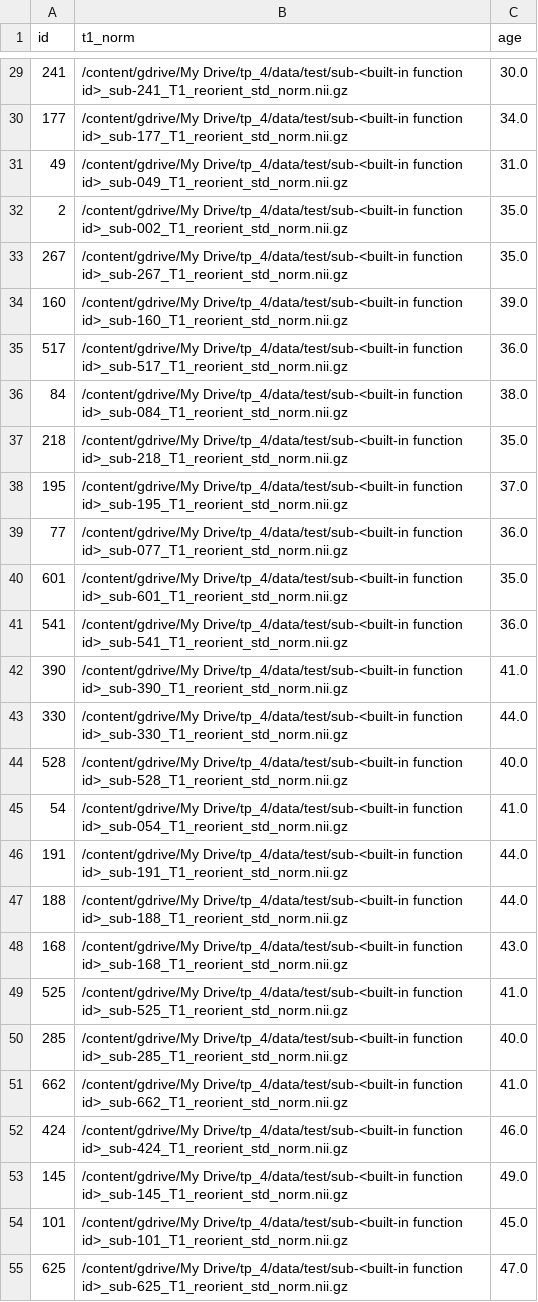
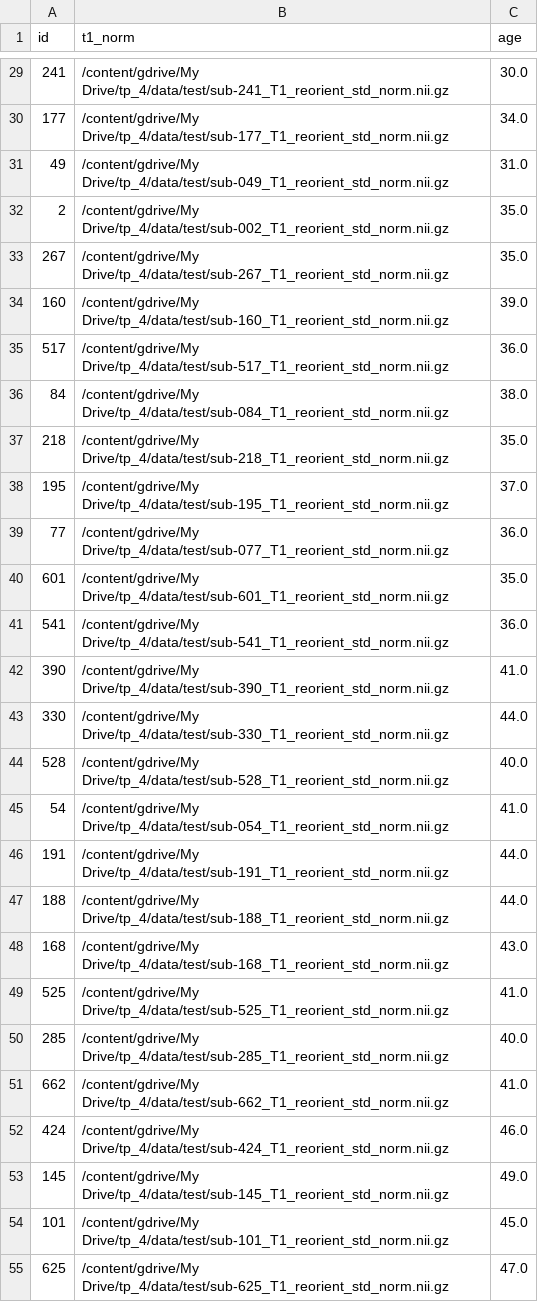
Before and after one commit to MorganGautherot/Tuto_MRI_ML, a CSV file: tp_4/data/test.csv, drawn as a sheet; only a part is shown, gaps mark what is left out; the diff covers the shown part only.

```diff
--- a/tp_4/data/test.csv
+++ b/tp_4/data/test.csv
@@ -29,27 +29,27 @@ id,t1_norm,age
-241,/content/gdrive/My Drive/tp_4/data/test/sub-<built-in function id>_sub-241_T1_reorient_std_norm.nii.gz,30.0
-177,/content/gdrive/My Drive/tp_4/data/test/sub-<built-in function id>_sub-177_T1_reorient_std_norm.nii.gz,34.0
-49,/content/gdrive/My Drive/tp_4/data/test/sub-<built-in function id>_sub-049_T1_reorient_std_norm.nii.gz,31.0
-2,/content/gdrive/My Drive/tp_4/data/test/sub-<built-in function id>_sub-002_T1_reorient_std_norm.nii.gz,35.0
-267,/content/gdrive/My Drive/tp_4/data/test/sub-<built-in function id>_sub-267_T1_reorient_std_norm.nii.gz,35.0
-160,/content/gdrive/My Drive/tp_4/data/test/sub-<built-in function id>_sub-160_T1_reorient_std_norm.nii.gz,39.0
-517,/content/gdrive/My Drive/tp_4/data/test/sub-<built-in function id>_sub-517_T1_reorient_std_norm.nii.gz,36.0
-84,/content/gdrive/My Drive/tp_4/data/test/sub-<built-in function id>_sub-084_T1_reorient_std_norm.nii.gz,38.0
-218,/content/gdrive/My Drive/tp_4/data/test/sub-<built-in function id>_sub-218_T1_reorient_std_norm.nii.gz,35.0
-195,/content/gdrive/My Drive/tp_4/data/test/sub-<built-in function id>_sub-195_T1_reorient_std_norm.nii.gz,37.0
-77,/content/gdrive/My Drive/tp_4/data/test/sub-<built-in function id>_sub-077_T1_reorient_std_norm.nii.gz,36.0
-601,/content/gdrive/My Drive/tp_4/data/test/sub-<built-in function id>_sub-601_T1_reorient_std_norm.nii.gz,35.0
-541,/content/gdrive/My Drive/tp_4/data/test/sub-<built-in function id>_sub-541_T1_reorient_std_norm.nii.gz,36.0
-390,/content/gdrive/My Drive/tp_4/data/test/sub-<built-in function id>_sub-390_T1_reorient_std_norm.nii.gz,41.0
-330,/content/gdrive/My Drive/tp_4/data/test/sub-<built-in function id>_sub-330_T1_reorient_std_norm.nii.gz,44.0
-528,/content/gdrive/My Drive/tp_4/data/test/sub-<built-in function id>_sub-528_T1_reorient_std_norm.nii.gz,40.0
-54,/content/gdrive/My Drive/tp_4/data/test/sub-<built-in function id>_sub-054_T1_reorient_std_norm.nii.gz,41.0
-191,/content/gdrive/My Drive/tp_4/data/test/sub-<built-in function id>_sub-191_T1_reorient_std_norm.nii.gz,44.0
-188,/content/gdrive/My Drive/tp_4/data/test/sub-<built-in function id>_sub-188_T1_reorient_std_norm.nii.gz,44.0
-168,/content/gdrive/My Drive/tp_4/data/test/sub-<built-in function id>_sub-168_T1_reorient_std_norm.nii.gz,43.0
-525,/content/gdrive/My Drive/tp_4/data/test/sub-<built-in function id>_sub-525_T1_reorient_std_norm.nii.gz,41.0
-285,/content/gdrive/My Drive/tp_4/data/test/sub-<built-in function id>_sub-285_T1_reorient_std_norm.nii.gz,40.0
-662,/content/gdrive/My Drive/tp_4/data/test/sub-<built-in function id>_sub-662_T1_reorient_std_norm.nii.gz,41.0
-424,/content/gdrive/My Drive/tp_4/data/test/sub-<built-in function id>_sub-424_T1_reorient_std_norm.nii.gz,46.0
-145,/content/gdrive/My Drive/tp_4/data/test/sub-<built-in function id>_sub-145_T1_reorient_std_norm.nii.gz,49.0
-101,/content/gdrive/My Drive/tp_4/data/test/sub-<built-in function id>_sub-101_T1_reorient_std_norm.nii.gz,45.0
-625,/content/gdrive/My Drive/tp_4/data/test/sub-<built-in function id>_sub-625_T1_reorient_std_norm.nii.gz,47.0
+241,/content/gdrive/My Drive/tp_4/data/test/sub-241_T1_reorient_std_norm.nii.gz,30.0
+177,/content/gdrive/My Drive/tp_4/data/test/sub-177_T1_reorient_std_norm.nii.gz,34.0
+49,/content/gdrive/My Drive/tp_4/data/test/sub-049_T1_reorient_std_norm.nii.gz,31.0
+2,/content/gdrive/My Drive/tp_4/data/test/sub-002_T1_reorient_std_norm.nii.gz,35.0
+267,/content/gdrive/My Drive/tp_4/data/test/sub-267_T1_reorient_std_norm.nii.gz,35.0
+160,/content/gdrive/My Drive/tp_4/data/test/sub-160_T1_reorient_std_norm.nii.gz,39.0
+517,/content/gdrive/My Drive/tp_4/data/test/sub-517_T1_reorient_std_norm.nii.gz,36.0
+84,/content/gdrive/My Drive/tp_4/data/test/sub-084_T1_reorient_std_norm.nii.gz,38.0
+218,/content/gdrive/My Drive/tp_4/data/test/sub-218_T1_reorient_std_norm.nii.gz,35.0
+195,/content/gdrive/My Drive/tp_4/data/test/sub-195_T1_reorient_std_norm.nii.gz,37.0
+77,/content/gdrive/My Drive/tp_4/data/test/sub-077_T1_reorient_std_norm.nii.gz,36.0
+601,/content/gdrive/My Drive/tp_4/data/test/sub-601_T1_reorient_std_norm.nii.gz,35.0
+541,/content/gdrive/My Drive/tp_4/data/test/sub-541_T1_reorient_std_norm.nii.gz,36.0
+390,/content/gdrive/My Drive/tp_4/data/test/sub-390_T1_reorient_std_norm.nii.gz,41.0
+330,/content/gdrive/My Drive/tp_4/data/test/sub-330_T1_reorient_std_norm.nii.gz,44.0
+528,/content/gdrive/My Drive/tp_4/data/test/sub-528_T1_reorient_std_norm.nii.gz,40.0
+54,/content/gdrive/My Drive/tp_4/data/test/sub-054_T1_reorient_std_norm.nii.gz,41.0
+191,/content/gdrive/My Drive/tp_4/data/test/sub-191_T1_reorient_std_norm.nii.gz,44.0
+188,/content/gdrive/My Drive/tp_4/data/test/sub-188_T1_reorient_std_norm.nii.gz,44.0
+168,/content/gdrive/My Drive/tp_4/data/test/sub-168_T1_reorient_std_norm.nii.gz,43.0
+525,/content/gdrive/My Drive/tp_4/data/test/sub-525_T1_reorient_std_norm.nii.gz,41.0
+285,/content/gdrive/My Drive/tp_4/data/test/sub-285_T1_reorient_std_norm.nii.gz,40.0
+662,/content/gdrive/My Drive/tp_4/data/test/sub-662_T1_reorient_std_norm.nii.gz,41.0
+424,/content/gdrive/My Drive/tp_4/data/test/sub-424_T1_reorient_std_norm.nii.gz,46.0
+145,/content/gdrive/My Drive/tp_4/data/test/sub-145_T1_reorient_std_norm.nii.gz,49.0
+101,/content/gdrive/My Drive/tp_4/data/test/sub-101_T1_reorient_std_norm.nii.gz,45.0
+625,/content/gdrive/My Drive/tp_4/data/test/sub-625_T1_reorient_std_norm.nii.gz,47.0
```
Also changed, not shown: 83 edited cells elsewhere in this file, tp_4/data/train.csv.
